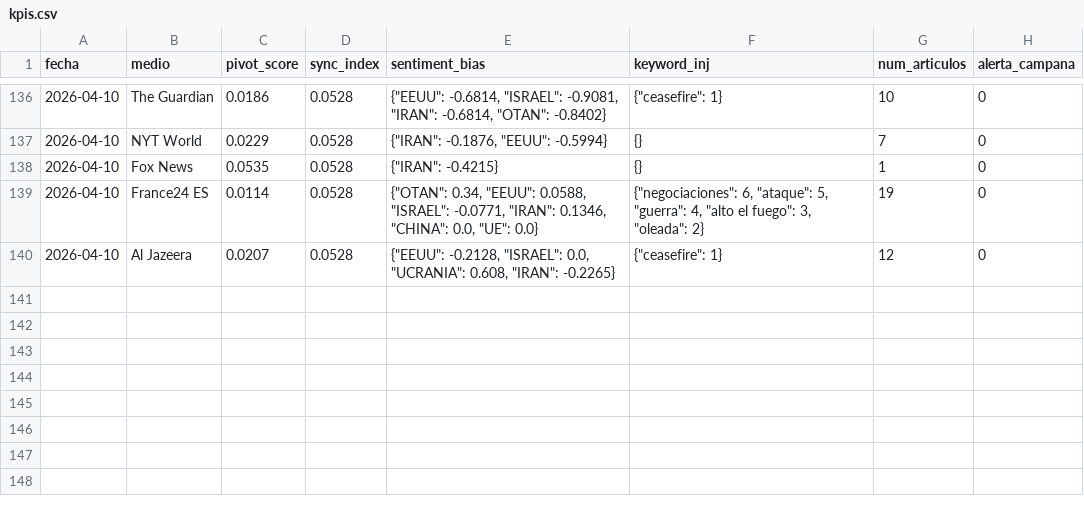
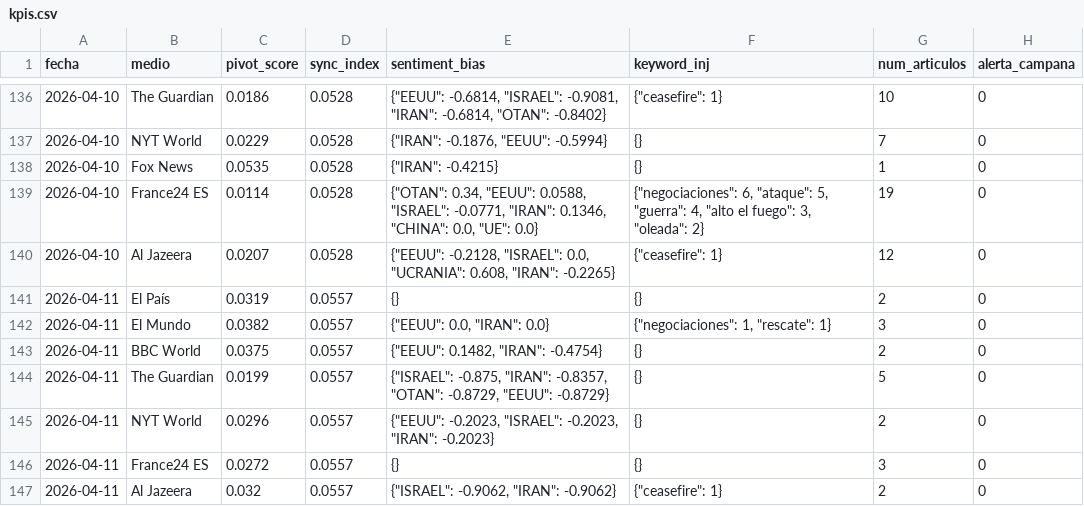
Before and after one commit to mcasrom/SIEG-Mani, a CSV file: data/kpis.csv, drawn as a sheet; only a part is shown, gaps mark what is left out.

Commit message:
MANI data 2026-04-11 03:10

```diff
--- a/data/kpis.csv
+++ b/data/kpis.csv
@@ -140 +140,8 @@ fecha,medio,pivot_score,sync_index,sentiment_bias,keyword_inj,num_articulos,aler
 2026-04-10,Al Jazeera,0.0207,0.0528,"{""EEUU"": -0.2128, ""ISRAEL"": 0.0, ""UCRANIA"": 0.608, ""IRAN"": -0.2265}","{""ceasefire"": 1}",12,0
+2026-04-11,El País,0.0319,0.0557,{},{},2,0
+2026-04-11,El Mundo,0.0382,0.0557,"{""EEUU"": 0.0, ""IRAN"": 0.0}","{""negociaciones"": 1, ""rescate"": 1}",3,0
+2026-04-11,BBC World,0.0375,0.0557,"{""EEUU"": 0.1482, ""IRAN"": -0.4754}",{},2,0
+2026-04-11,The Guardian,0.0199,0.0557,"{""ISRAEL"": -0.875, ""IRAN"": -0.8357, ""OTAN"": -0.8729, ""EEUU"": -0.8729}",{},5,0
+2026-04-11,NYT World,0.0296,0.0557,"{""EEUU"": -0.2023, ""ISRAEL"": -0.2023, ""IRAN"": -0.2023}",{},2,0
+2026-04-11,France24 ES,0.0272,0.0557,{},{},3,0
+2026-04-11,Al Jazeera,0.032,0.0557,"{""ISRAEL"": -0.9062, ""IRAN"": -0.9062}","{""ceasefire"": 1}",2,0
```
Also changed, not shown: 2 other files.
